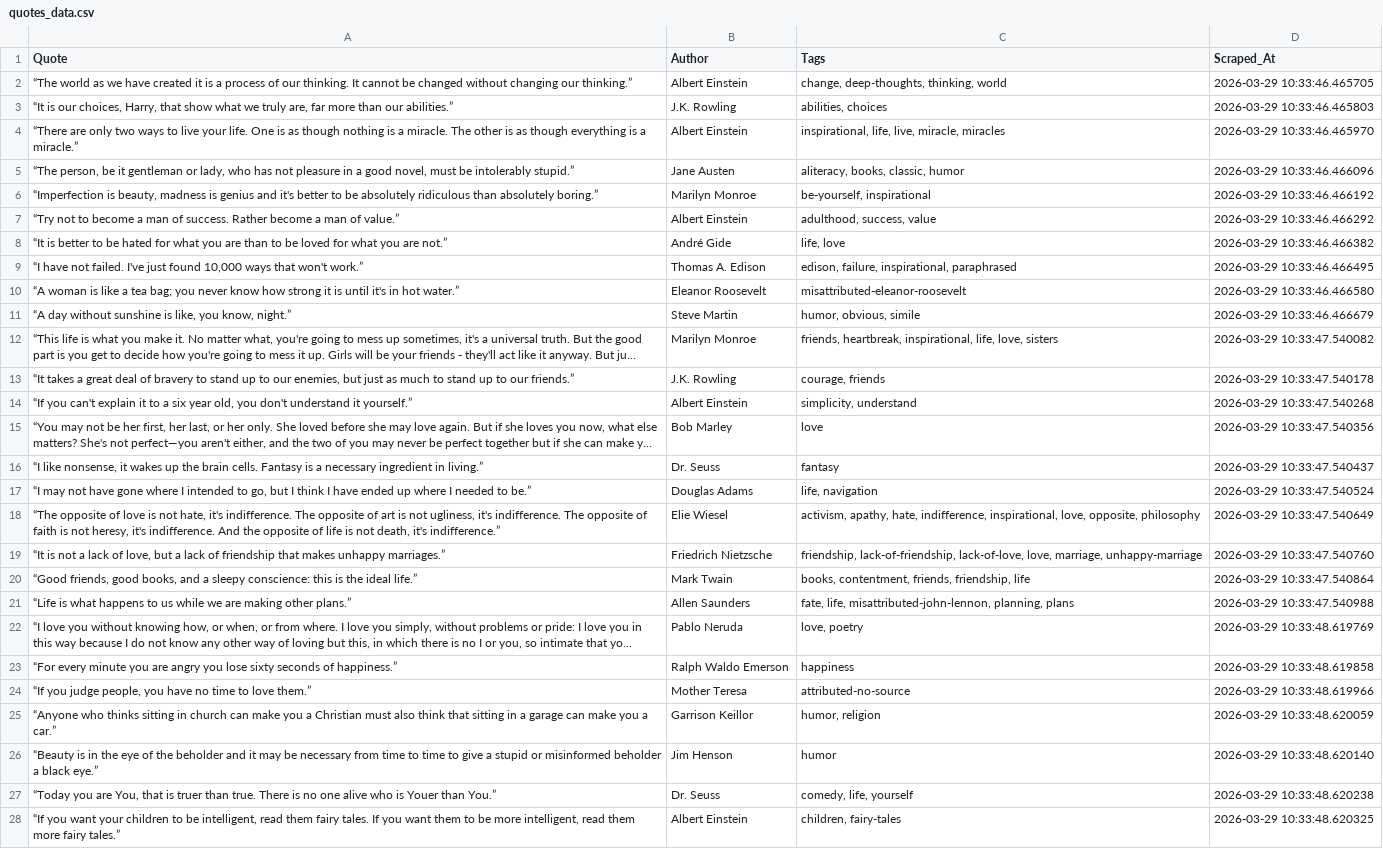
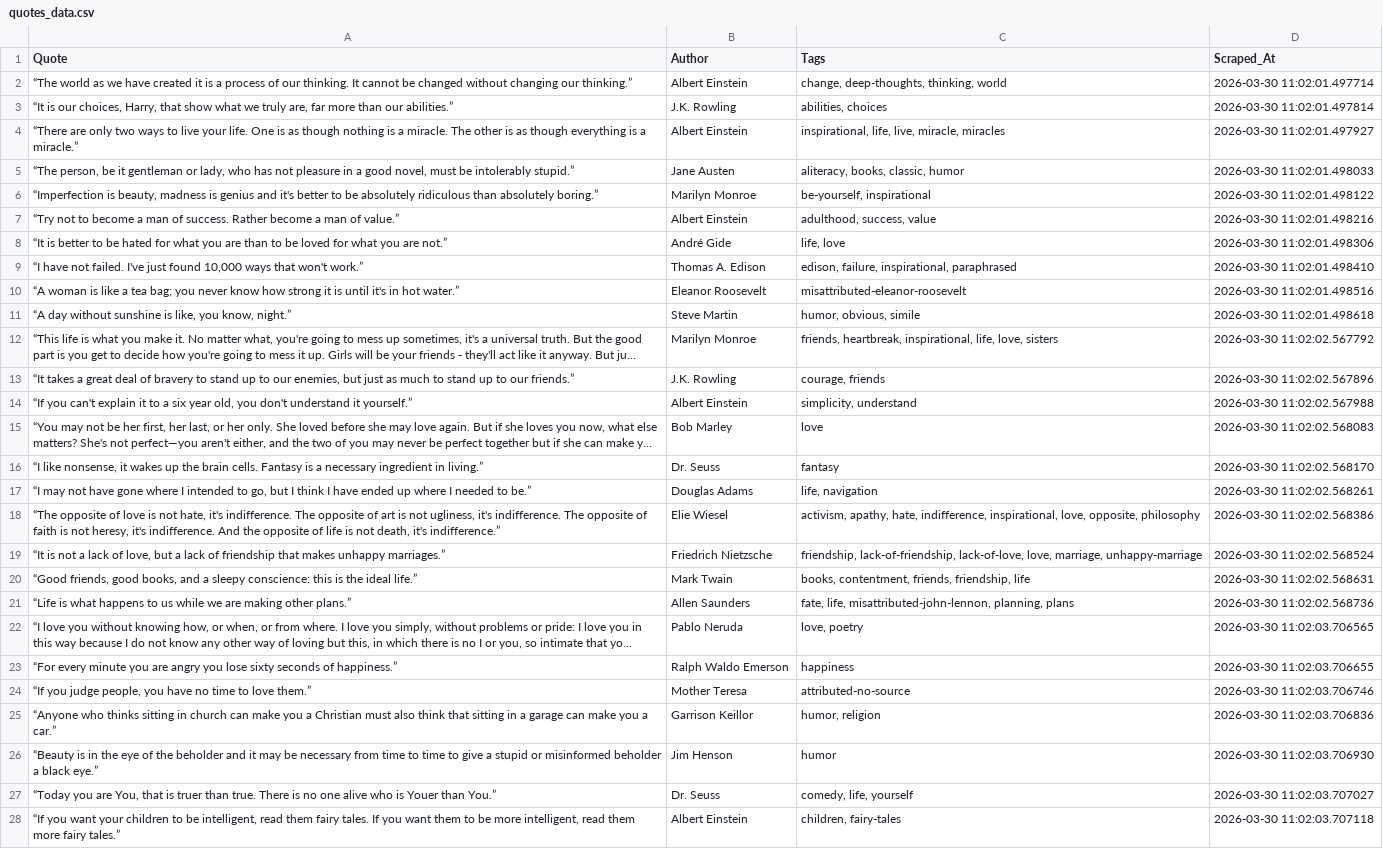
Before and after one commit to aditya-datahub/quotes-web-scraper, a CSV file: quotes_data.csv, drawn as a sheet; only a part is shown; long unchanged cells end in …; the diff covers the shown part only; the diff names each change by its address in the sheet, - before the commit and + after, or states it on an @@ line.

```diff
--- a/quotes_data.csv
+++ b/quotes_data.csv
-D2 (Scraped_At): 2026-03-29 10:33:46.465705
+D2 (Scraped_At): 2026-03-30 11:02:01.497714
-D3 (Scraped_At): 2026-03-29 10:33:46.465803
+D3 (Scraped_At): 2026-03-30 11:02:01.497814
-D4 (Scraped_At): 2026-03-29 10:33:46.465970
+D4 (Scraped_At): 2026-03-30 11:02:01.497927
-D5 (Scraped_At): 2026-03-29 10:33:46.466096
+D5 (Scraped_At): 2026-03-30 11:02:01.498033
-D6 (Scraped_At): 2026-03-29 10:33:46.466192
+D6 (Scraped_At): 2026-03-30 11:02:01.498122
-D7 (Scraped_At): 2026-03-29 10:33:46.466292
+D7 (Scraped_At): 2026-03-30 11:02:01.498216
-D8 (Scraped_At): 2026-03-29 10:33:46.466382
+D8 (Scraped_At): 2026-03-30 11:02:01.498306
-D9 (Scraped_At): 2026-03-29 10:33:46.466495
+D9 (Scraped_At): 2026-03-30 11:02:01.498410
-D10 (Scraped_At): 2026-03-29 10:33:46.466580
+D10 (Scraped_At): 2026-03-30 11:02:01.498516
-D11 (Scraped_At): 2026-03-29 10:33:46.466679
+D11 (Scraped_At): 2026-03-30 11:02:01.498618
-D12 (Scraped_At): 2026-03-29 10:33:47.540082
+D12 (Scraped_At): 2026-03-30 11:02:02.567792
-D13 (Scraped_At): 2026-03-29 10:33:47.540178
+D13 (Scraped_At): 2026-03-30 11:02:02.567896
-D14 (Scraped_At): 2026-03-29 10:33:47.540268
+D14 (Scraped_At): 2026-03-30 11:02:02.567988
-D15 (Scraped_At): 2026-03-29 10:33:47.540356
+D15 (Scraped_At): 2026-03-30 11:02:02.568083
-D16 (Scraped_At): 2026-03-29 10:33:47.540437
+D16 (Scraped_At): 2026-03-30 11:02:02.568170
-D17 (Scraped_At): 2026-03-29 10:33:47.540524
+D17 (Scraped_At): 2026-03-30 11:02:02.568261
-D18 (Scraped_At): 2026-03-29 10:33:47.540649
+D18 (Scraped_At): 2026-03-30 11:02:02.568386
-D19 (Scraped_At): 2026-03-29 10:33:47.540760
+D19 (Scraped_At): 2026-03-30 11:02:02.568524
-D20 (Scraped_At): 2026-03-29 10:33:47.540864
+D20 (Scraped_At): 2026-03-30 11:02:02.568631
-D21 (Scraped_At): 2026-03-29 10:33:47.540988
+D21 (Scraped_At): 2026-03-30 11:02:02.568736
-D22 (Scraped_At): 2026-03-29 10:33:48.619769
+D22 (Scraped_At): 2026-03-30 11:02:03.706565
-D23 (Scraped_At): 2026-03-29 10:33:48.619858
+D23 (Scraped_At): 2026-03-30 11:02:03.706655
-D24 (Scraped_At): 2026-03-29 10:33:48.619966
+D24 (Scraped_At): 2026-03-30 11:02:03.706746
-D25 (Scraped_At): 2026-03-29 10:33:48.620059
+D25 (Scraped_At): 2026-03-30 11:02:03.706836
-D26 (Scraped_At): 2026-03-29 10:33:48.620140
+D26 (Scraped_At): 2026-03-30 11:02:03.706930
-D27 (Scraped_At): 2026-03-29 10:33:48.620238
+D27 (Scraped_At): 2026-03-30 11:02:03.707027
-D28 (Scraped_At): 2026-03-29 10:33:48.620325
+D28 (Scraped_At): 2026-03-30 11:02:03.707118
```
Also changed, not shown: 23 edited cells elsewhere in this file, 1 other file.
